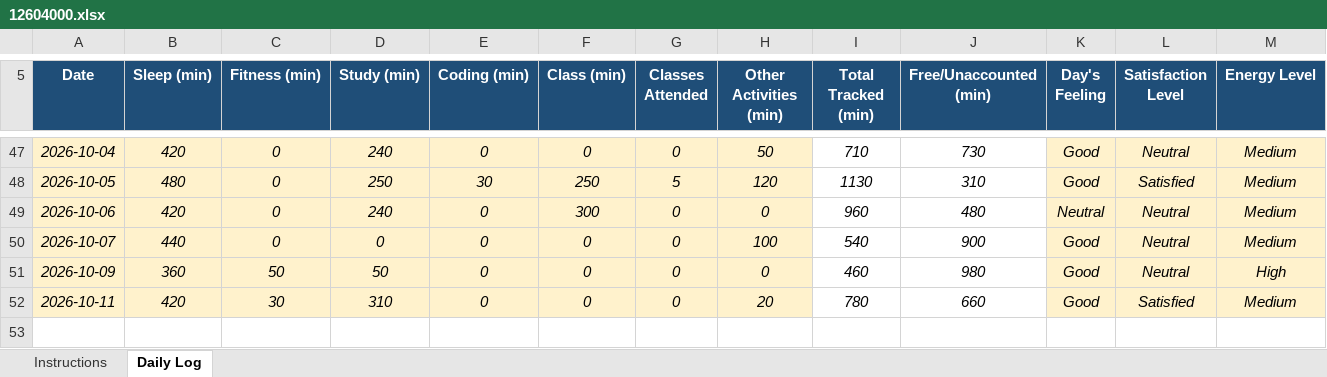
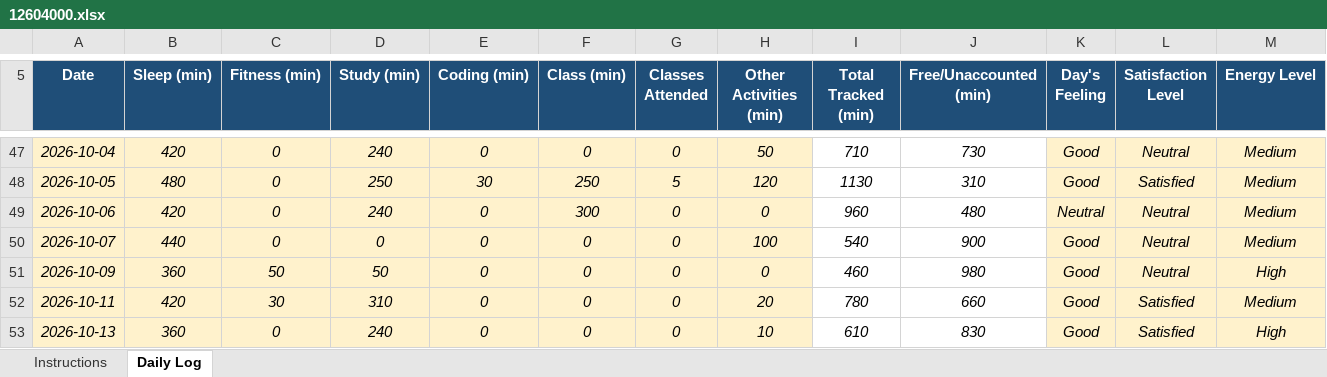
Before and after one commit to khushalsuthar700-ui/776, an Excel workbook: 12604000.xlsx, sheet Daily Log, drawn as a sheet; only a part is shown, gaps mark what is left out; values as stored, in another font and other column widths than the file's, no borders; conditional formats not drawn; rows hold the shown columns only; the diff names each change by its address in the sheet, - before the commit and + after, or states it on an @@ line.

Commit message:
updated on oct13

```diff
--- a/12604000.xlsx (sheet Daily Log)
+++ b/12604000.xlsx (sheet Daily Log)
+row 53: 2026-10-13 | 360 | 0 | 240 | 0 | 0 | 0 | 10 | 610 | 830 | Good | Satisfied | High
```
